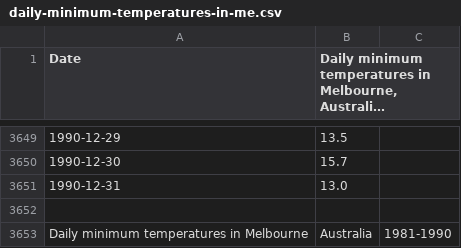
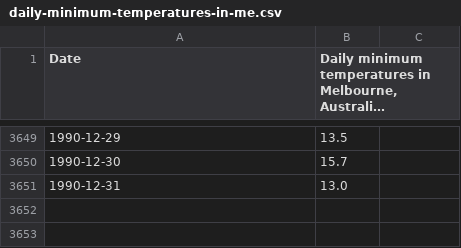
Before and after one commit to basiliogod/ann-regression-architectures-optimizers, a CSV file: data/daily-minimum-temperatures-in-me.csv, drawn as a sheet; only a part is shown, gaps mark what is left out; long unchanged cells end in ….

Commit message:
fix(data): correção na formatação do csv do concrete_data e remoção do rodapé do dataset de melbourne

```diff
--- a/data/daily-minimum-temperatures-in-me.csv
+++ b/data/daily-minimum-temperatures-in-me.csv
@@ -3651,3 +3651 @@
 "1990-12-31",13.0
-
-Daily minimum temperatures in Melbourne, Australia, 1981-1990
```
Also changed, not shown: 1 other file.
